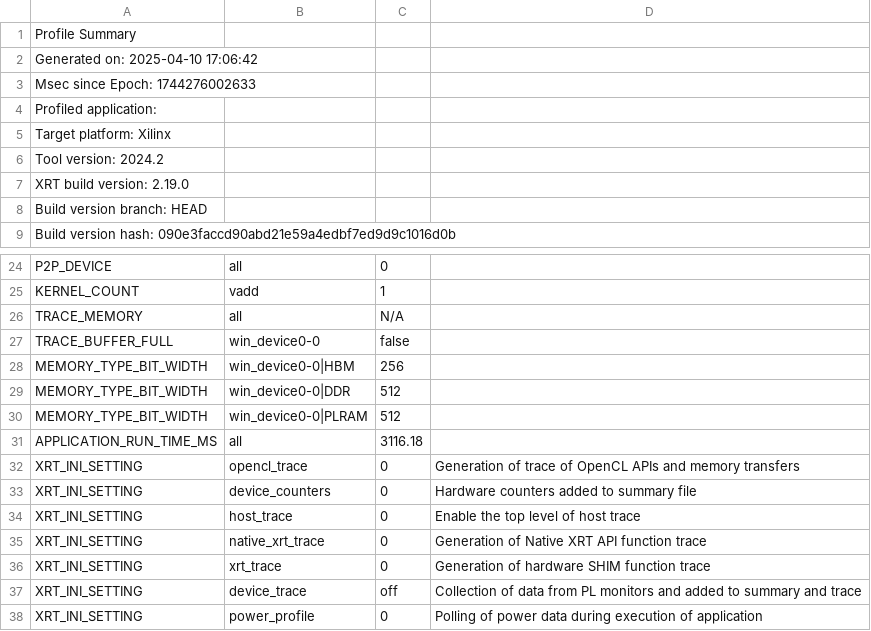
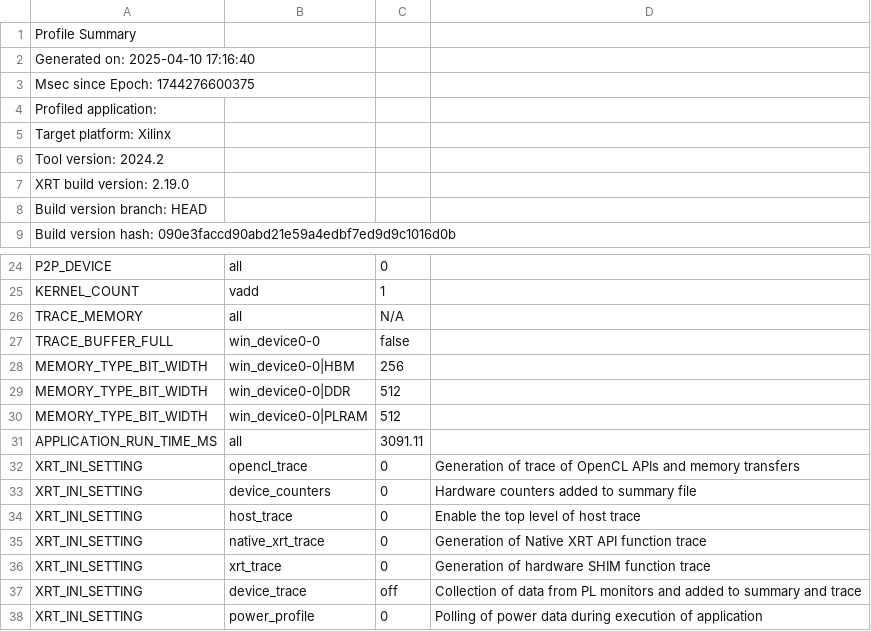
Before and after one commit to MarkovChenITRI/AMD-ryzen-demo, a CSV file: summary.csv, drawn as a sheet; only a part is shown, gaps mark what is left out.

```diff
--- a/summary.csv
+++ b/summary.csv
@@ -1,4 +1,4 @@
 Profile Summary
-Generated on: 2025-04-10 17:06:42
-Msec since Epoch: 1744276002633
+Generated on: 2025-04-10 17:16:40
+Msec since Epoch: 1744276600375
 Profiled application:
@@ -30,3 +30,3 @@ MEMORY_TYPE_BIT_WIDTH,win_device0-0|DDR,512,
 MEMORY_TYPE_BIT_WIDTH,win_device0-0|PLRAM,512,
-APPLICATION_RUN_TIME_MS,all,3116.18,
+APPLICATION_RUN_TIME_MS,all,3091.11,
 XRT_INI_SETTING,opencl_trace,0,Generation of trace of OpenCL APIs and memory transfers
```
Also changed, not shown: quantized_info.csv, 4 other files.
